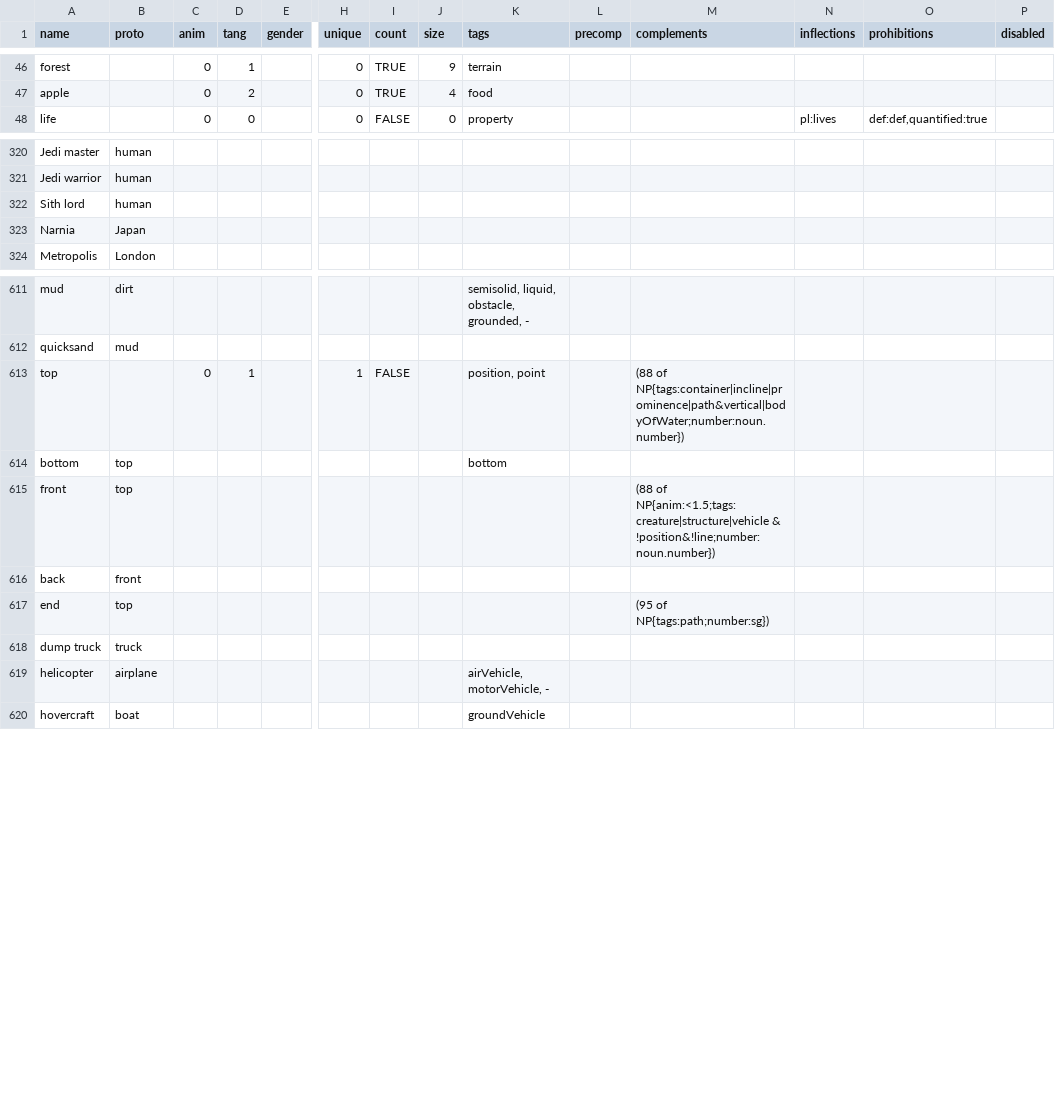
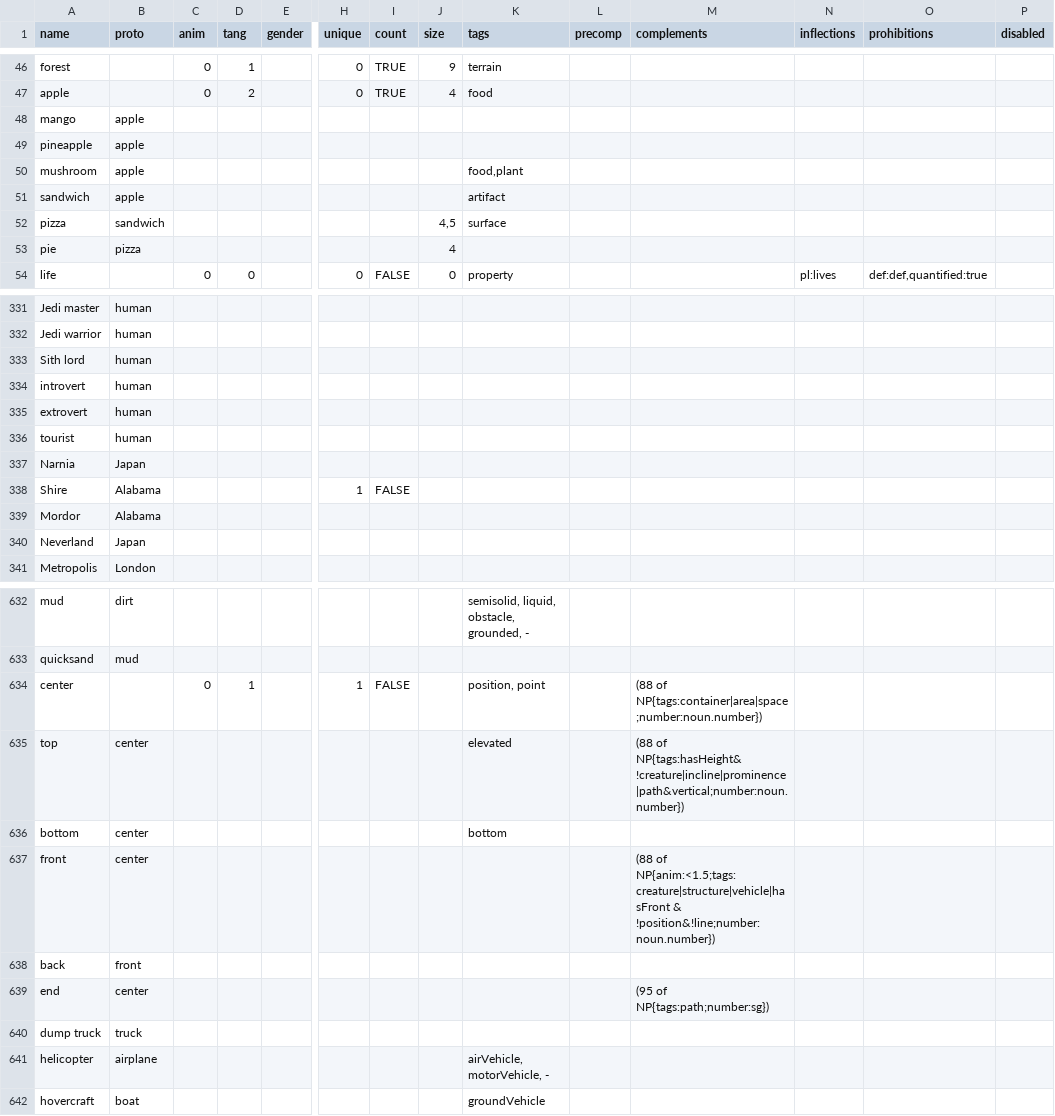
Before and after one commit to Lomacar/Random-Sentence-Generator, a CSV file: database/csv/nouns.csv, drawn as a sheet; only a part is shown, gaps mark what is left out; addresses are those after the commit; rows hold the shown columns only; the diff covers the shown part only; the diff names each change by its address in the sheet, - before the commit and + after, or states it on an @@ line.

```diff
--- a/database/csv/nouns.csv
+++ b/database/csv/nouns.csv
+row 48: mango | apple
+row 49: pineapple | apple
+row 50: mushroom | apple |  |  |  |  |  |  | food,plant
+row 51: sandwich | apple |  |  |  |  |  |  | artifact
+row 52: pizza | sandwich |  |  |  |  |  | 4,5 | surface
+row 53: pie | pizza |  |  |  |  |  | 4
+row 334: introvert | human
+row 335: extrovert | human
+row 336: tourist | human
+row 338: Shire | Alabama |  |  |  | 1 | FALSE
+row 339: Mordor | Alabama
+row 340: Neverland | Japan
-A634 (name): top
+A634 (name): center
-M634 (complements): (88 of NP{tags:container|incline|prominence|path&vertical|bodyOfWater;number:noun.number})
+M634 (complements): (88 of NP{tags:container|area|space;number:noun.number})
+row 635: top | center |  |  |  |  |  |  | elevated |  | (88 of NP{tags:hasHeight&!creature|incline|prominence|path&vertical;number:noun.number})
-B636:B637 (proto): top
+B636:B637 (proto): center
-M637 (complements): (88 of NP{anim:<1.5;tags:creature|structure|vehicle & !position&!line;number:noun.number})
+M637 (complements): (88 of NP{anim:<1.5;tags:creature|structure|vehicle|hasFront & !position&!line;number:noun.number})
-B639 (proto): top
+B639 (proto): center
```
Also changed, not shown: 9 added rows and 9 edited cells elsewhere in this file, database/csv/adjectives.csv, 13 other files.
